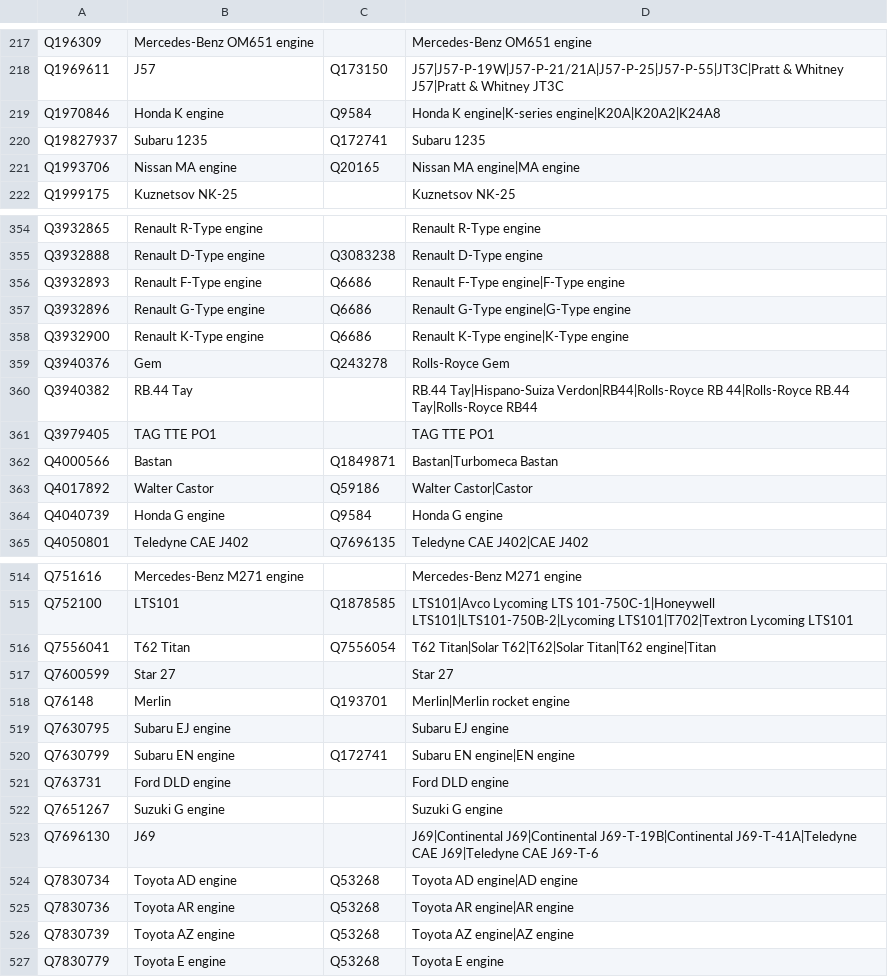
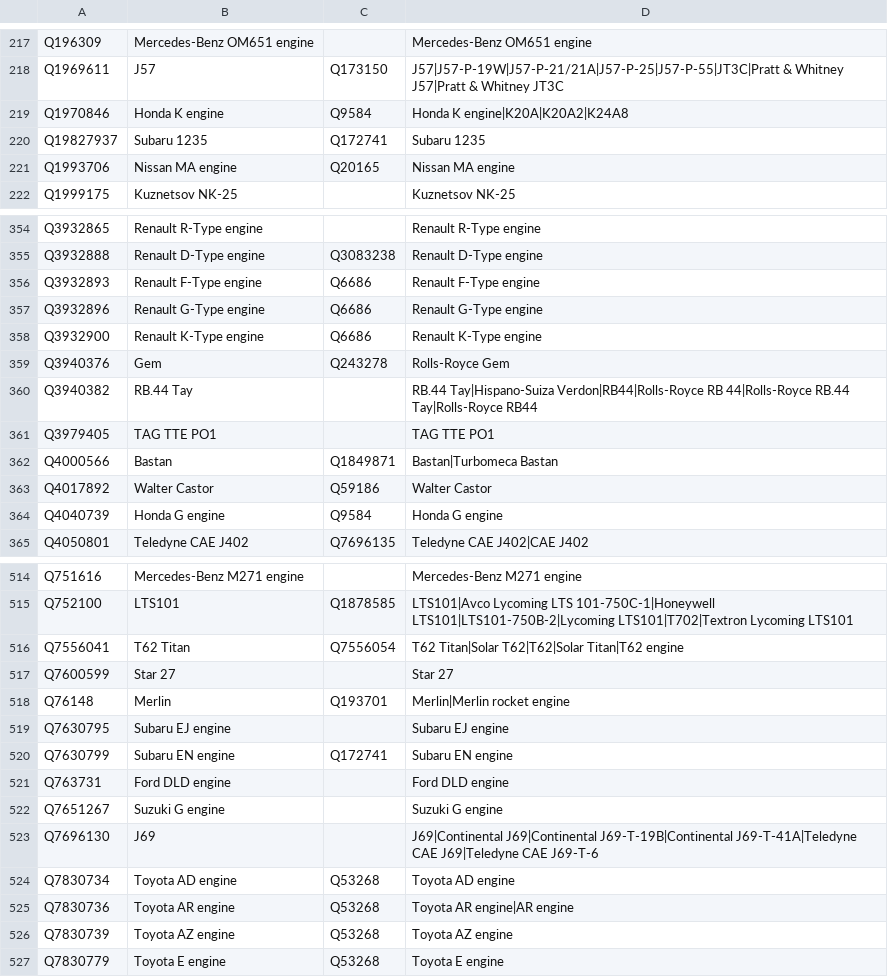
Before and after one commit to curiosity-ai/aviation-intelligence-demo, a CSV file: data/reference/engines.csv, drawn as a sheet; only a part is shown, gaps mark what is left out; the diff covers the shown part only.

```diff
--- a/data/reference/engines.csv
+++ b/data/reference/engines.csv
@@ -218,5 +218,5 @@ Q196309,Mercedes-Benz OM651 engine,,Mercedes-Benz OM651 engine
 Q1969611,J57,Q173150,J57|J57-P-19W|J57-P-21/21A|J57-P-25|J57-P-55|JT3C|Pratt & Whitney J57|Pratt & Whitney JT3C
-Q1970846,Honda K engine,Q9584,Honda K engine|K-series engine|K20A|K20A2|K24A8
+Q1970846,Honda K engine,Q9584,Honda K engine|K20A|K20A2|K24A8
 Q19827937,Subaru 1235,Q172741,Subaru 1235
-Q1993706,Nissan MA engine,Q20165,Nissan MA engine|MA engine
+Q1993706,Nissan MA engine,Q20165,Nissan MA engine
 Q1999175,Kuznetsov NK-25,,Kuznetsov NK-25
@@ -355,5 +355,5 @@ Q3932865,Renault R-Type engine,,Renault R-Type engine
 Q3932888,Renault D-Type engine,Q3083238,Renault D-Type engine
-Q3932893,Renault F-Type engine,Q6686,Renault F-Type engine|F-Type engine
-Q3932896,Renault G-Type engine,Q6686,Renault G-Type engine|G-Type engine
-Q3932900,Renault K-Type engine,Q6686,Renault K-Type engine|K-Type engine
+Q3932893,Renault F-Type engine,Q6686,Renault F-Type engine
+Q3932896,Renault G-Type engine,Q6686,Renault G-Type engine
+Q3932900,Renault K-Type engine,Q6686,Renault K-Type engine
 Q3940376,Gem,Q243278,Rolls-Royce Gem
@@ -362,3 +362,3 @@ Q3979405,TAG TTE PO1,,TAG TTE PO1
 Q4000566,Bastan,Q1849871,Bastan|Turbomeca Bastan
-Q4017892,Walter Castor,Q59186,Walter Castor|Castor
+Q4017892,Walter Castor,Q59186,Walter Castor
 Q4040739,Honda G engine,Q9584,Honda G engine
@@ -515,3 +515,3 @@ Q751616,Mercedes-Benz M271 engine,,Mercedes-Benz M271 engine
 Q752100,LTS101,Q1878585,LTS101|Avco Lycoming LTS 101-750C-1|Honeywell LTS101|LTS101-750B-2|Lycoming LTS101|T702|Textron Lycoming LTS101
-Q7556041,T62 Titan,Q7556054,T62 Titan|Solar T62|T62|Solar Titan|T62 engine|Titan
+Q7556041,T62 Titan,Q7556054,T62 Titan|Solar T62|T62|Solar Titan|T62 engine
 Q7600599,Star 27,,Star 27
@@ -519,3 +519,3 @@ Q76148,Merlin,Q193701,Merlin|Merlin rocket engine
 Q7630795,Subaru EJ engine,,Subaru EJ engine
-Q7630799,Subaru EN engine,Q172741,Subaru EN engine|EN engine
+Q7630799,Subaru EN engine,Q172741,Subaru EN engine
 Q763731,Ford DLD engine,,Ford DLD engine
@@ -523,5 +523,5 @@ Q7651267,Suzuki G engine,,Suzuki G engine
 Q7696130,J69,,J69|Continental J69|Continental J69-T-19B|Continental J69-T-41A|Teledyne CAE J69|Teledyne CAE J69-T-6
-Q7830734,Toyota AD engine,Q53268,Toyota AD engine|AD engine
+Q7830734,Toyota AD engine,Q53268,Toyota AD engine
 Q7830736,Toyota AR engine,Q53268,Toyota AR engine|AR engine
-Q7830739,Toyota AZ engine,Q53268,Toyota AZ engine|AZ engine
+Q7830739,Toyota AZ engine,Q53268,Toyota AZ engine
 Q7830779,Toyota E engine,Q53268,Toyota E engine
```
Also changed, not shown: 10 edited cells elsewhere in this file, data/reference/aircraft.csv, data/reference/airports.csv, 4 other files.
